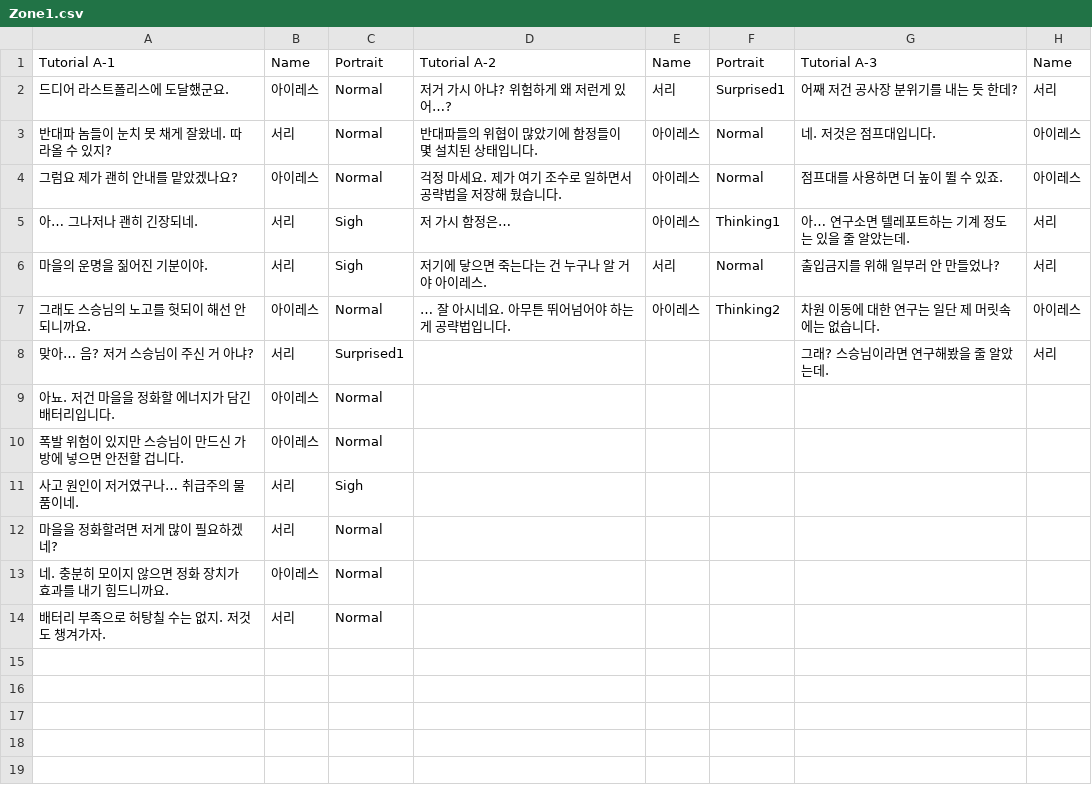
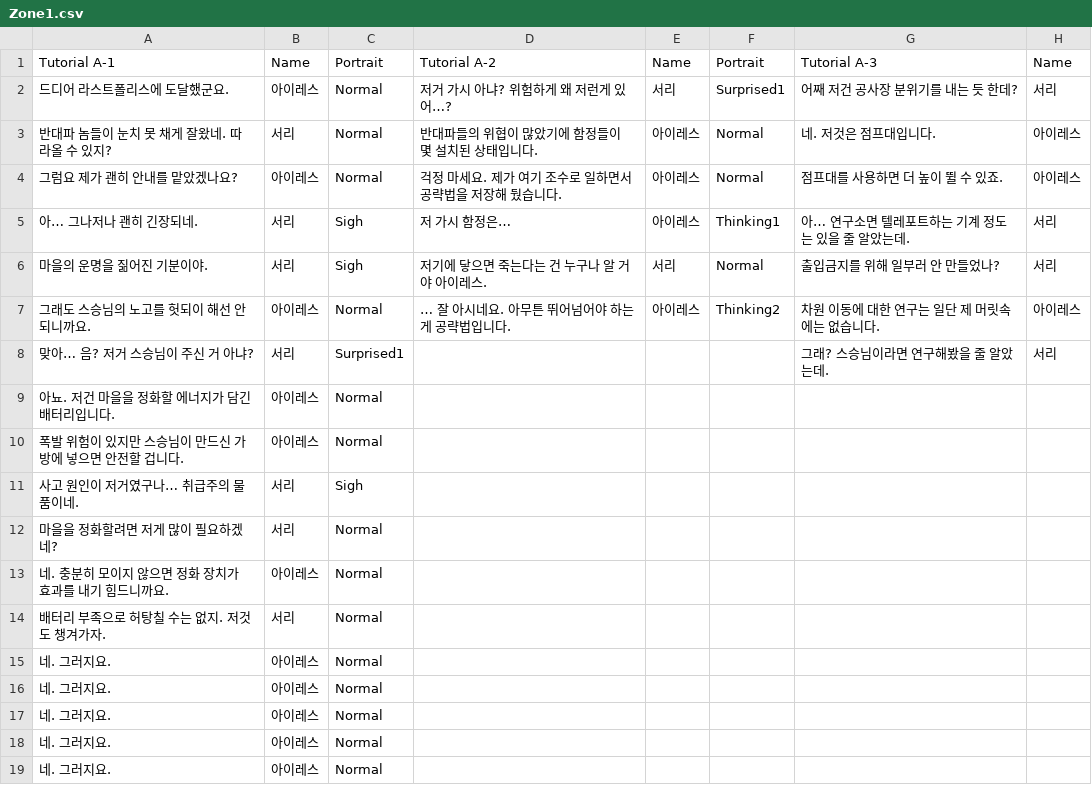
Before and after one commit to jjj5675/StupidPie, a CSV file: Assets/Resources/Text/Zone1.csv, drawn as a sheet; only a part is shown; the diff names each change by its address in the sheet, - before the commit and + after, or states it on an @@ line.

```diff
--- a/Assets/Resources/Text/Zone1.csv
+++ b/Assets/Resources/Text/Zone1.csv
-A15:A19: (empty)
+A15:A19: 네. 그러지요.
-B15:B19: (empty)
+B15:B19: 아이레스
-C15:C19: (empty)
+C15:C19: Normal
```
Also changed, not shown: 26 other files.
